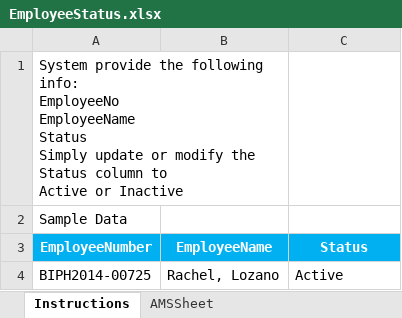
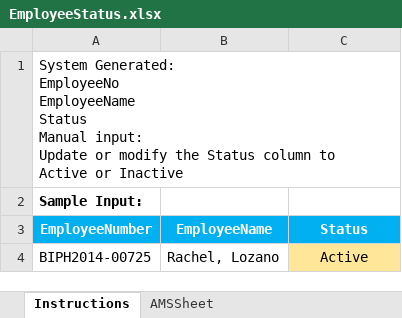
Before and after one commit to necromanchez/AttendanceManagement, an Excel workbook: Brothers_AMS/TemplateFiles/EmployeeStatus.xlsx, sheet Instructions, drawn as a sheet; values as stored, in another font and other column widths than the file's, no borders; ↵ is a line break in a cell; the diff names each change by its address in the sheet, - before the commit and + after, or states it on an @@ line.

```diff
--- a/Brothers_AMS/TemplateFiles/EmployeeStatus.xlsx (sheet Instructions)
+++ b/Brothers_AMS/TemplateFiles/EmployeeStatus.xlsx (sheet Instructions)
-A1 (EmployeeNumber): System provide the following info: ↵ EmployeeNo ↵ EmployeeName ↵ Status ↵ Simply update or modify…
+A1 (EmployeeNumber): System Generated: ↵ EmployeeNo ↵ EmployeeName ↵ Status ↵ Manual input: ↵ Update or modify…
-A1:B1 merged
+A1:C1 merged
-A2 (EmployeeNumber): Sample Data
+A2 (EmployeeNumber): Sample Input:
-A2 bold: off
+A2 bold: on
@@ C4 fill: none → #FFE699, alignment: left → center @@
```
Also changed, not shown: sheet AMSSheet, Brothers_AMS/TemplateFiles/ActiveInactiveReport.xlsx, Brothers_AMS/TemplateFiles/AttendanceMonitoring.xlsx, 54 other files.
